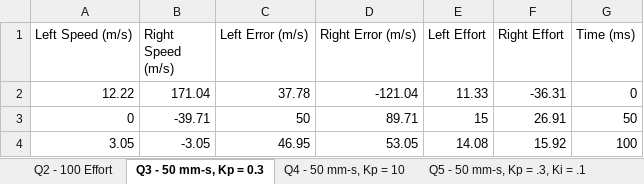
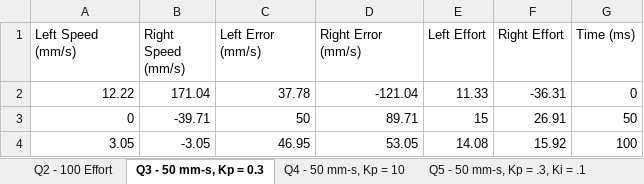
Before and after one commit to mjhaahr/RBE_2002-Team_10, an Excel workbook: Matthew Data.xlsx, sheet Q3 - 50 mm-s, Kp = 0.3, drawn as a sheet; only a part is shown; values as stored, in another font and other column widths than the file's, no borders; charts and pictures not drawn; the diff names each change by its address in the sheet, - before the commit and + after, or states it on an @@ line.

```diff
--- a/Matthew Data.xlsx (sheet Q3 - 50 mm-s, Kp = 0.3)
+++ b/Matthew Data.xlsx (sheet Q3 - 50 mm-s, Kp = 0.3)
-A1: Left Speed (m/s)
+A1: Left Speed (mm/s)
-B1: Right Speed (m/s)
+B1: Right Speed (mm/s)
-C1: Left Error (m/s)
+C1: Left Error (mm/s)
-D1: Right Error (m/s)
+D1: Right Error (mm/s)
```
Also changed, not shown: sheet Q4 - 50 mm-s, Kp = 10, sheet Q5 - 50 mm-s, Kp = .3, Ki = .1, sheet Q2 - 100 Effort, charts or pictures, 18 other files.
